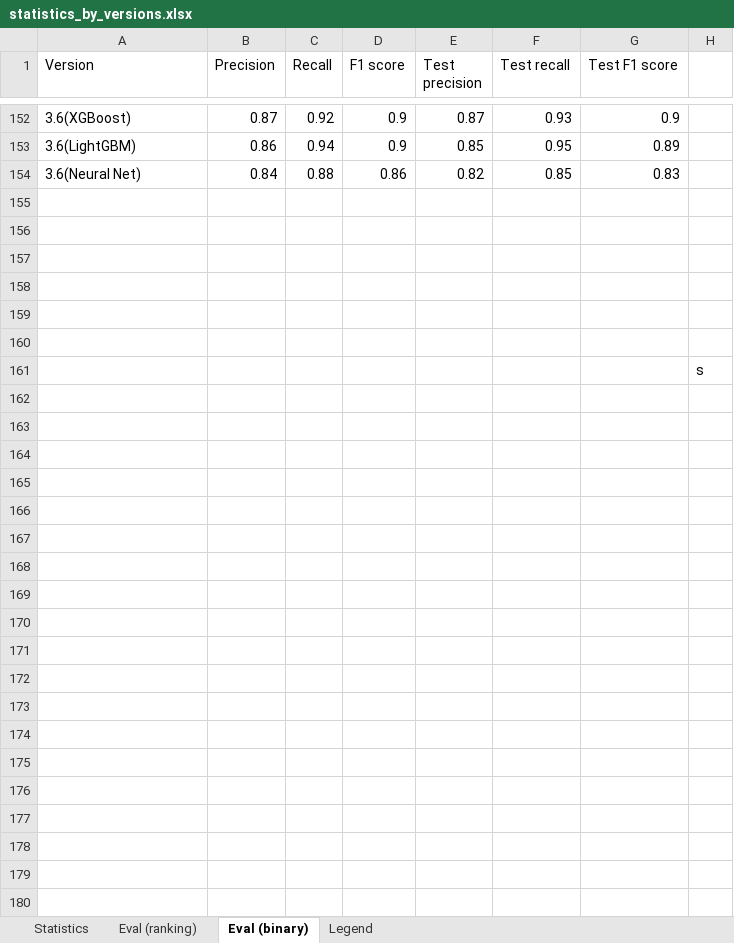
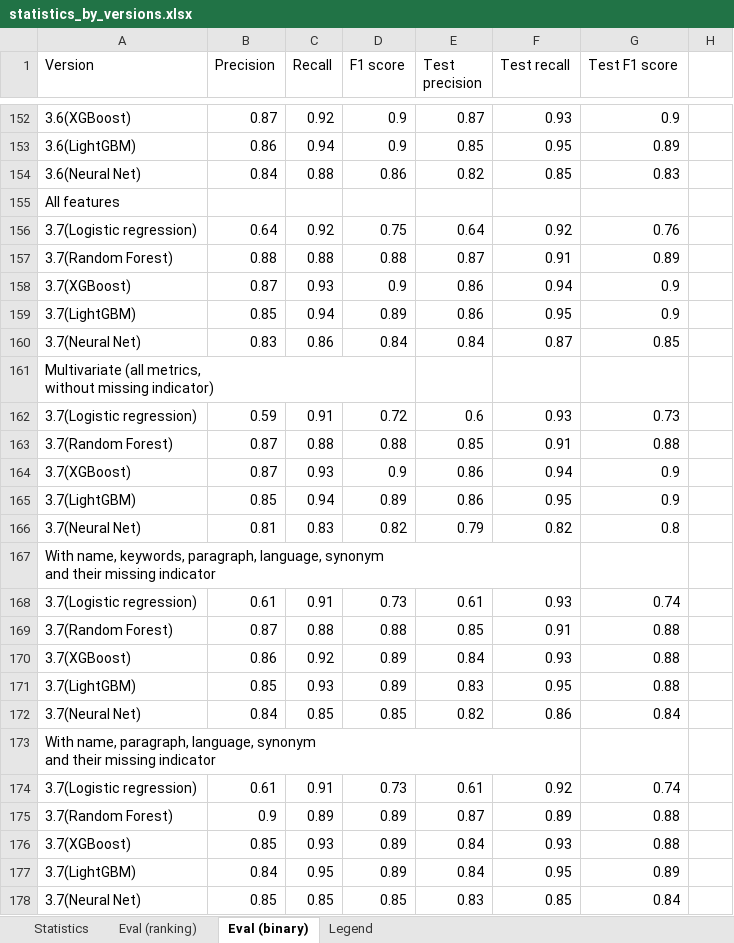
Before and after one commit to jelenadjuric01/Software-Disambiguation, an Excel workbook: statistics_by_versions.xlsx, sheet Eval (binary), drawn as a sheet; only a part is shown, gaps mark what is left out; values as stored, in another font and other column widths than the file's, no borders; removed rows and columns are numbered as before the commit, all else as after; ↵ is a line break in a cell; the diff names each change by its address in the sheet, - before the commit and + after, or states it on an @@ line.

Commit message:
Update version 3.7

```diff
--- a/statistics_by_versions.xlsx (sheet Eval (binary))
+++ b/statistics_by_versions.xlsx (sheet Eval (binary))
-A155 (Version): (empty)
+A155 (Version): All features
-row 156: (empty)
+row 156: 3.7(Logistic regression) | 0.64 | 0.92 | 0.75 | 0.64 | 0.92 | 0.76
-row 157: (empty)
+row 157: 3.7(Random Forest) | 0.88 | 0.88 | 0.88 | 0.87 | 0.91 | 0.89
-row 158: (empty)
+row 158: 3.7(XGBoost) | 0.87 | 0.93 | 0.9 | 0.86 | 0.94 | 0.9
-row 159: (empty)
+row 159: 3.7(LightGBM) | 0.85 | 0.94 | 0.89 | 0.86 | 0.95 | 0.9
-row 160: (empty)
+row 160: 3.7(Neural Net) | 0.83 | 0.86 | 0.84 | 0.84 | 0.87 | 0.85
-row 161:  |  |  |  |  |  |  | s
+row 161: Multivariate (all metrics, ↵ without missing indicator)
+row 162: 3.7(Logistic regression) | 0.59 | 0.91 | 0.72 | 0.6 | 0.93 | 0.73
+row 163: 3.7(Random Forest) | 0.87 | 0.88 | 0.88 | 0.85 | 0.91 | 0.88
+row 164: 3.7(XGBoost) | 0.87 | 0.93 | 0.9 | 0.86 | 0.94 | 0.9
+row 165: 3.7(LightGBM) | 0.85 | 0.94 | 0.89 | 0.86 | 0.95 | 0.9
+row 166: 3.7(Neural Net) | 0.81 | 0.83 | 0.82 | 0.79 | 0.82 | 0.8
+row 167: With name, keywords, paragraph, language, synonym ↵ and their missing indicator
+row 168: 3.7(Logistic regression) | 0.61 | 0.91 | 0.73 | 0.61 | 0.93 | 0.74
+row 169: 3.7(Random Forest) | 0.87 | 0.88 | 0.88 | 0.85 | 0.91 | 0.88
+row 170: 3.7(XGBoost) | 0.86 | 0.92 | 0.89 | 0.84 | 0.93 | 0.88
+row 171: 3.7(LightGBM) | 0.85 | 0.93 | 0.89 | 0.83 | 0.95 | 0.88
+row 172: 3.7(Neural Net) | 0.84 | 0.85 | 0.85 | 0.82 | 0.86 | 0.84
+row 173: With name, paragraph, language, synonym ↵ and their missing indicator
+row 174: 3.7(Logistic regression) | 0.61 | 0.91 | 0.73 | 0.61 | 0.92 | 0.74
+row 175: 3.7(Random Forest) | 0.9 | 0.89 | 0.89 | 0.87 | 0.89 | 0.88
+row 176: 3.7(XGBoost) | 0.85 | 0.93 | 0.89 | 0.84 | 0.93 | 0.88
+row 177: 3.7(LightGBM) | 0.84 | 0.95 | 0.89 | 0.84 | 0.95 | 0.89
+row 178: 3.7(Neural Net) | 0.85 | 0.85 | 0.85 | 0.83 | 0.85 | 0.84
```
Also changed, not shown: 10 other files.
